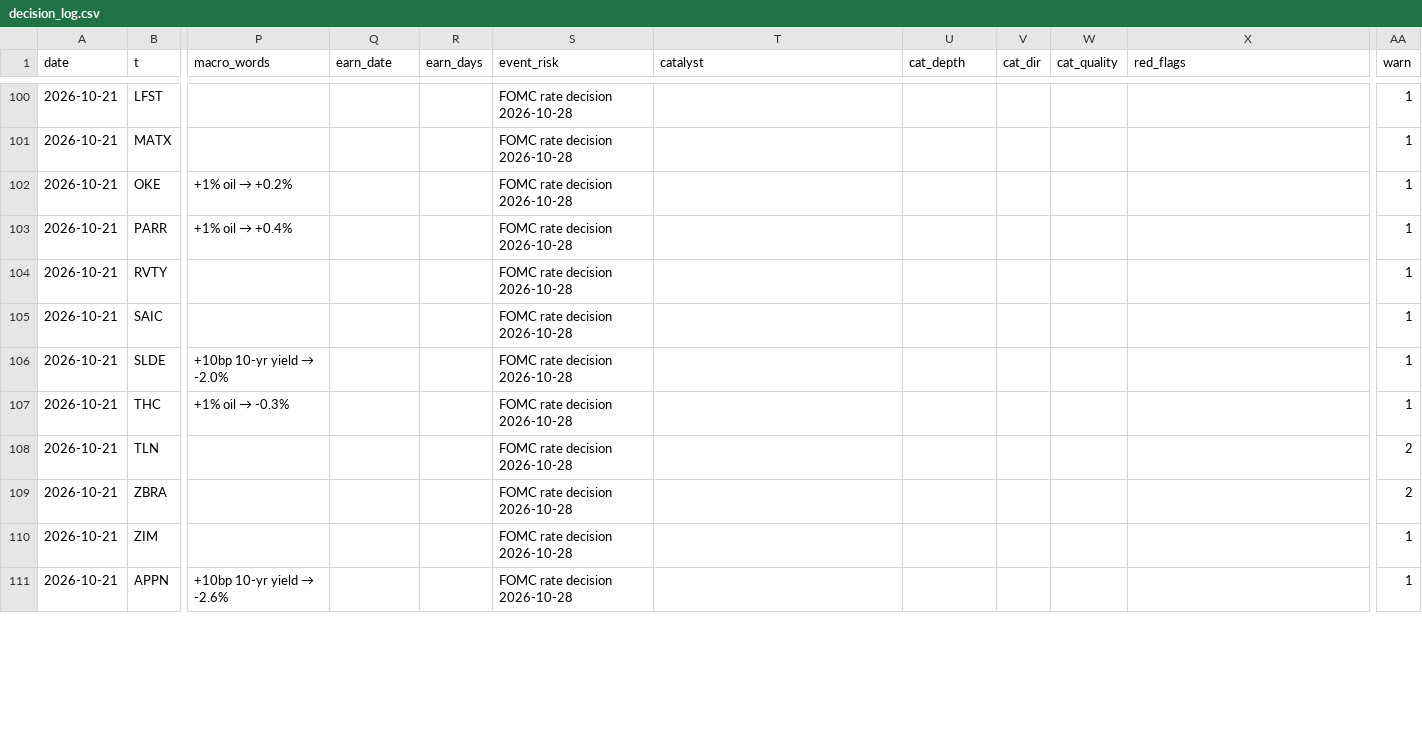
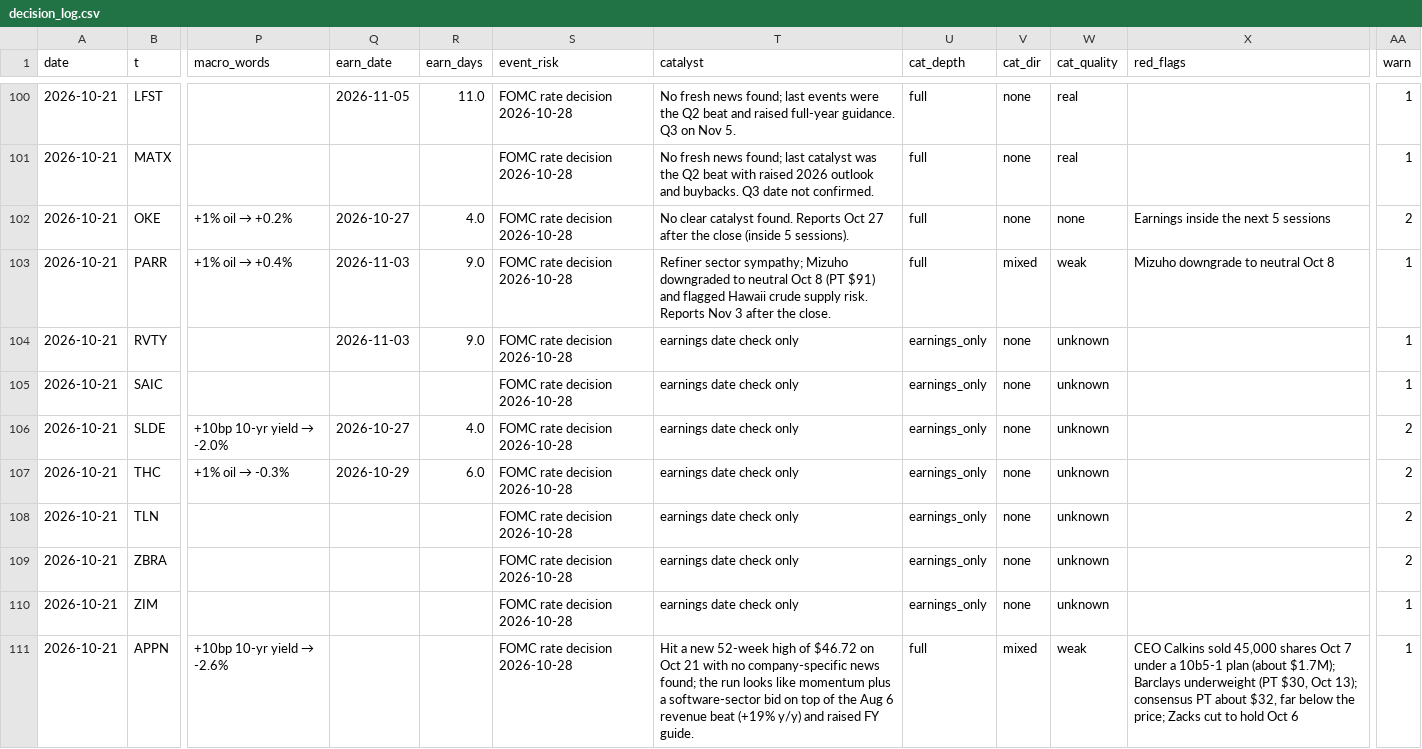
Before and after one commit to az123-stack/breadth-monitor, a CSV file: data/decision_log.csv, drawn as a sheet; only a part is shown, gaps mark what is left out; the diff covers the shown part only; the diff names each change by its address in the sheet, - before the commit and + after, or states it on an @@ line.

Commit message:
Rebuild with agent input (catalysts)

```diff
--- a/data/decision_log.csv
+++ b/data/decision_log.csv
-Q100 (earn_date): (empty)
+Q100 (earn_date): 2026-11-05
-R100 (earn_days): (empty)
+R100 (earn_days): 11.0
-T100 (catalyst): (empty)
+T100 (catalyst): No fresh news found; last events were the Q2 beat and raised full-year guidance. Q3 on Nov 5.
-U100:U103 (cat_depth): (empty)
+U100:U103 (cat_depth): full
-V100:V102 (cat_dir): (empty)
+V100:V102 (cat_dir): none
-W100:W101 (cat_quality): (empty)
+W100:W101 (cat_quality): real
-T101 (catalyst): (empty)
+T101 (catalyst): No fresh news found; last catalyst was the Q2 beat with raised 2026 outlook and buybacks. Q3 date not confirmed.
-Q102 (earn_date): (empty)
+Q102 (earn_date): 2026-10-27
-R102 (earn_days): (empty)
+R102 (earn_days): 4.0
-T102 (catalyst): (empty)
+T102 (catalyst): No clear catalyst found. Reports Oct 27 after the close (inside 5 sessions).
-W102 (cat_quality): (empty)
+W102 (cat_quality): none
-X102 (red_flags): (empty)
+X102 (red_flags): Earnings inside the next 5 sessions
-AA102 (warn): 1
+AA102 (warn): 2
-Q103:Q104 (earn_date): (empty)
+Q103:Q104 (earn_date): 2026-11-03
-R103:R104 (earn_days): (empty)
+R103:R104 (earn_days): 9.0
-T103 (catalyst): (empty)
+T103 (catalyst): Refiner sector sympathy; Mizuho downgraded to neutral Oct 8 (PT $91) and flagged Hawaii crude supply risk. Reports Nov 3 after the close.
-V103 (cat_dir): (empty)
+V103 (cat_dir): mixed
-W103 (cat_quality): (empty)
+W103 (cat_quality): weak
-X103 (red_flags): (empty)
+X103 (red_flags): Mizuho downgrade to neutral Oct 8
-T104:T110 (catalyst): (empty)
+T104:T110 (catalyst): earnings date check only
-U104:U110 (cat_depth): (empty)
+U104:U110 (cat_depth): earnings_only
-V104:V110 (cat_dir): (empty)
+V104:V110 (cat_dir): none
-W104:W110 (cat_quality): (empty)
+W104:W110 (cat_quality): unknown
-Q106 (earn_date): (empty)
+Q106 (earn_date): 2026-10-27
-R106 (earn_days): (empty)
+R106 (earn_days): 4.0
-AA106:AA107 (warn): 1
+AA106:AA107 (warn): 2
-Q107 (earn_date): (empty)
+Q107 (earn_date): 2026-10-29
-R107 (earn_days): (empty)
+R107 (earn_days): 6.0
-T111 (catalyst): (empty)
+T111 (catalyst): Hit a new 52-week high of $46.72 on Oct 21 with no company-specific news found; the run looks like momentum plus a software-sector bid on top of the Aug 6 revenue beat (+19% y/y) and raised FY guide.
-U111 (cat_depth): (empty)
+U111 (cat_depth): full
-V111 (cat_dir): (empty)
+V111 (cat_dir): mixed
-W111 (cat_quality): (empty)
+W111 (cat_quality): weak
-X111 (red_flags): (empty)
+X111 (red_flags): CEO Calkins sold 45,000 shares Oct 7 under a 10b5-1 plan (about $1.7M); Barclays underweight (PT $30, Oct 13); consensus PT about $32, far below the price; Zacks cut to hold Oct 6
```
Also changed, not shown: 70 edited cells elsewhere in this file, 2 other files.
